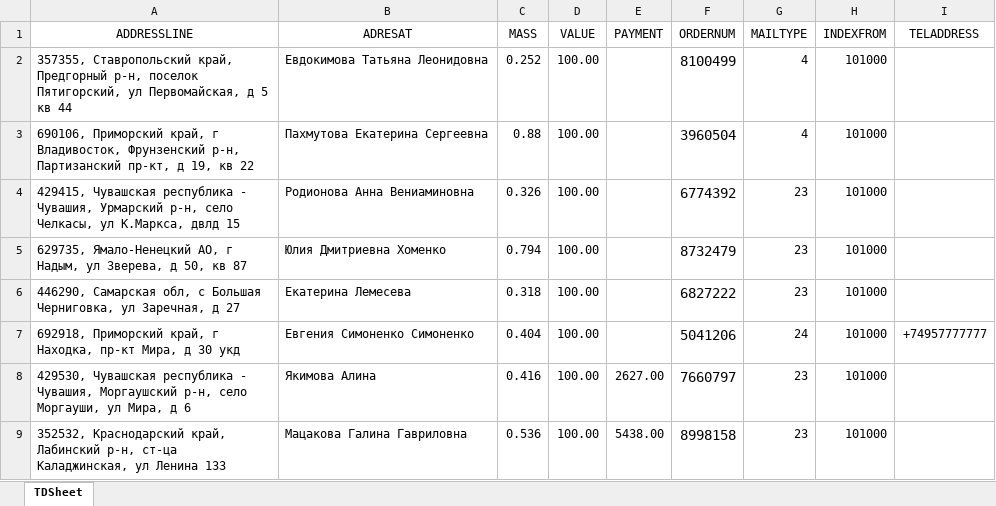
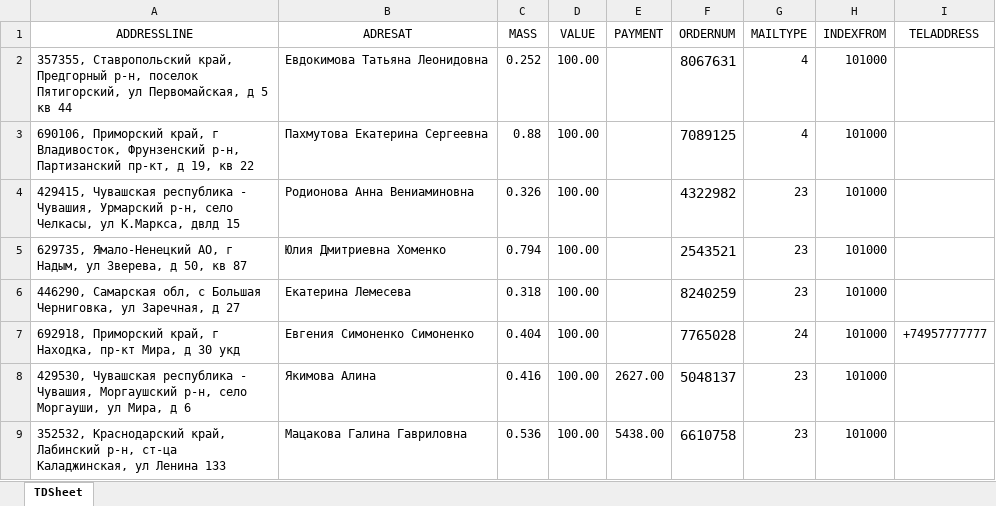
Before and after one commit to Seelector0/apiv2-regress2, an Excel workbook: folder_with_orders/orders_format_russian_post.xlsx, sheet TDSheet, drawn as a sheet; values as stored, in another font and other column widths than the file's, no borders; the diff names each change by its address in the sheet, - before the commit and + after, or states it on an @@ line.

```diff
--- a/folder_with_orders/orders_format_russian_post.xlsx (sheet TDSheet)
+++ b/folder_with_orders/orders_format_russian_post.xlsx (sheet TDSheet)
-F2 (ORDERNUM): 8100499
+F2 (ORDERNUM): 8067631
-F3 (ORDERNUM): 3960504
+F3 (ORDERNUM): 7089125
-F4 (ORDERNUM): 6774392
+F4 (ORDERNUM): 4322982
-F5 (ORDERNUM): 8732479
+F5 (ORDERNUM): 2543521
-F6 (ORDERNUM): 6827222
+F6 (ORDERNUM): 8240259
-F7 (ORDERNUM): 5041206
+F7 (ORDERNUM): 7765028
-F8 (ORDERNUM): 7660797
+F8 (ORDERNUM): 5048137
-F9 (ORDERNUM): 8998158
+F9 (ORDERNUM): 6610758
```
Also changed, not shown: 1 other file.
